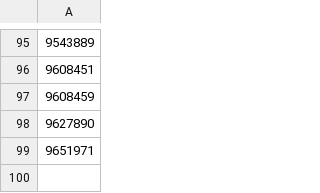
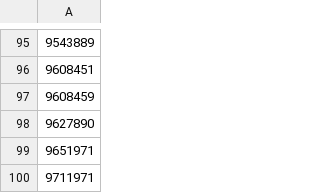
Before and after one commit to mattwang44/USPTO-PatFT-Web-Crawler, a CSV file: PN_sample.CSV, drawn as a sheet; only a part is shown, gaps mark what is left out; the diff names each change by its address in the sheet, - before the commit and + after, or states it on an @@ line.

Commit message:
readme

```diff
--- a/PN_sample.CSV
+++ b/PN_sample.CSV
+row 100: 9711971
```
